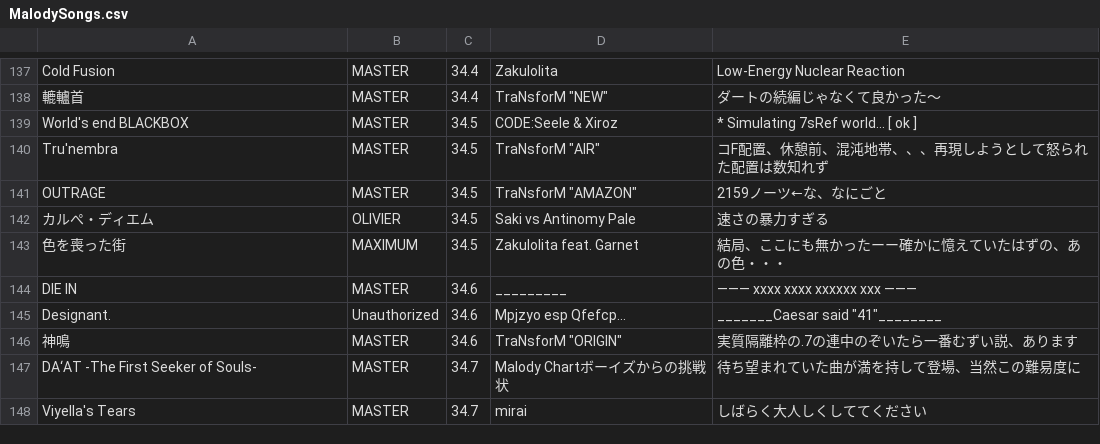
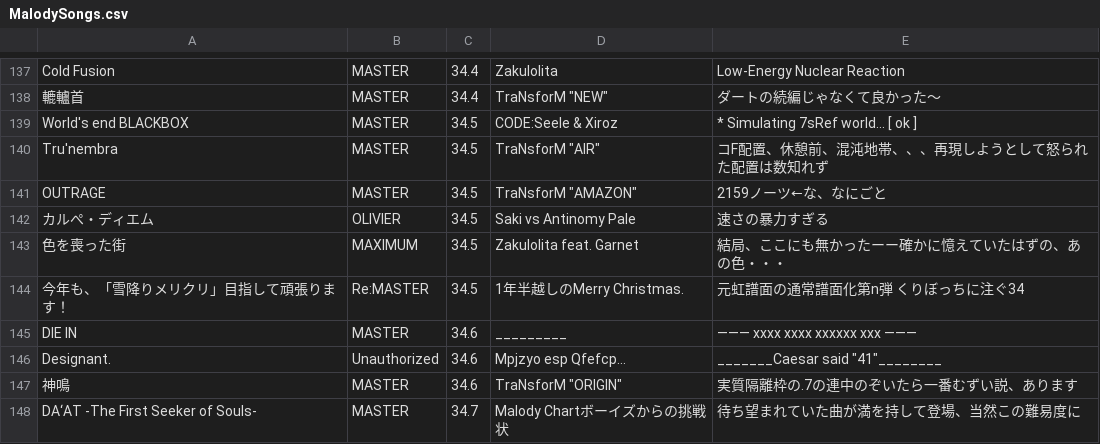
Before and after one commit to Onigiri1360/MalodyRandomBot, a CSV file: MalodySongs.csv, drawn as a sheet; only a part is shown, gaps mark what is left out; the shorter side is filled out with more unchanged rows.

Commit message:
Update MalodySongs.csv

```diff
--- a/MalodySongs.csv
+++ b/MalodySongs.csv
@@ -143,2 +143,3 @@ OUTRAGE,MASTER,34.5,"TraNsforM ""AMAZON""",2159ノーツ←な、なにごと
 色を喪った街,MAXIMUM,34.5,"Zakulolita feat. Garnet","結局、ここにも無かったーー確かに憶えていたはずの、あの色・・・"
+今年も、「雪降りメリクリ」目指して頑張ります！,Re:MASTER,34.5,1年半越しのMerry Christmas.,元虹譜面の通常譜面化第n弾　くりぼっちに注ぐ34
 DIE IN,MASTER,34.6,_________,——— xxxx xxxx xxxxxx xxx ———
```
